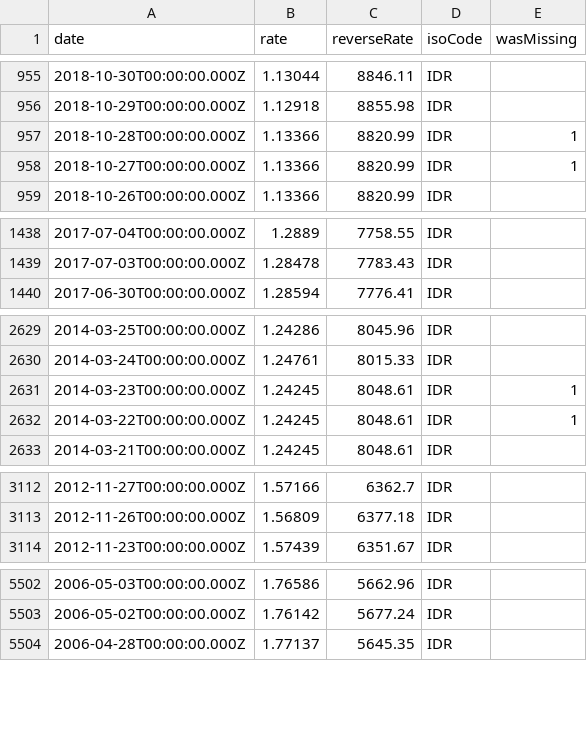
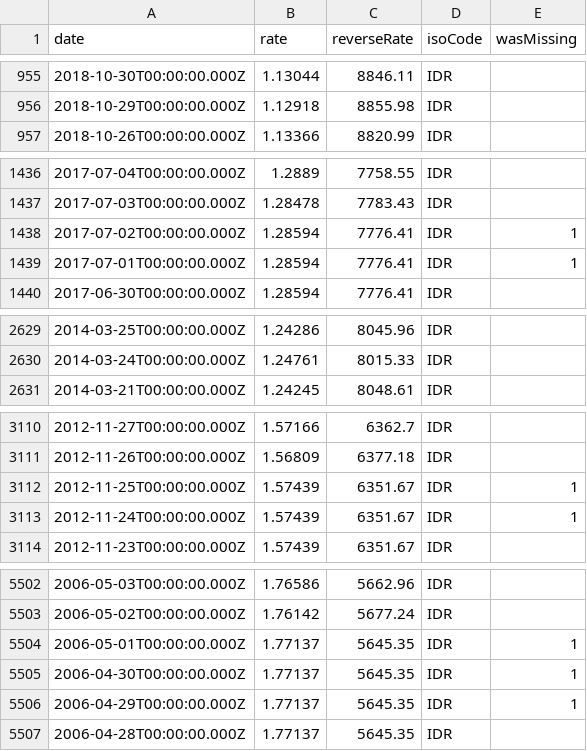
Before and after one commit to LubomirGeorgiev/bnb-currency-exchange-rates, a CSV file: data/IDR.csv, drawn as a sheet; only a part is shown, gaps mark what is left out; removed rows and columns are numbered as before the commit, all else as after; the diff covers the shown part only; the diff names each change by its address in the sheet, - before the commit and + after, or states it on an @@ line.

```diff
--- a/data/IDR.csv
+++ b/data/IDR.csv
-row 957: 2018-10-28T00:00:00.000Z | 1.13366 | 8820.99 | IDR | 1
-row 958: 2018-10-27T00:00:00.000Z | 1.13366 | 8820.99 | IDR | 1
+row 1438: 2017-07-02T00:00:00.000Z | 1.28594 | 7776.41 | IDR | 1
+row 1439: 2017-07-01T00:00:00.000Z | 1.28594 | 7776.41 | IDR | 1
-row 2631: 2014-03-23T00:00:00.000Z | 1.24245 | 8048.61 | IDR | 1
-row 2632: 2014-03-22T00:00:00.000Z | 1.24245 | 8048.61 | IDR | 1
+row 3112: 2012-11-25T00:00:00.000Z | 1.57439 | 6351.67 | IDR | 1
+row 3113: 2012-11-24T00:00:00.000Z | 1.57439 | 6351.67 | IDR | 1
+row 5504: 2006-05-01T00:00:00.000Z | 1.77137 | 5645.35 | IDR | 1
+row 5505: 2006-04-30T00:00:00.000Z | 1.77137 | 5645.35 | IDR | 1
+row 5506: 2006-04-29T00:00:00.000Z | 1.77137 | 5645.35 | IDR | 1
```
Also changed, not shown: 2 added rows and 2 removed rows elsewhere in this file, data/HRK.csv, data/MYR.csv, 40 other files.
